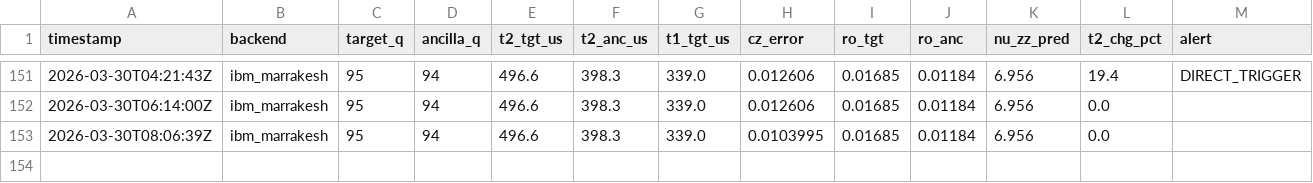
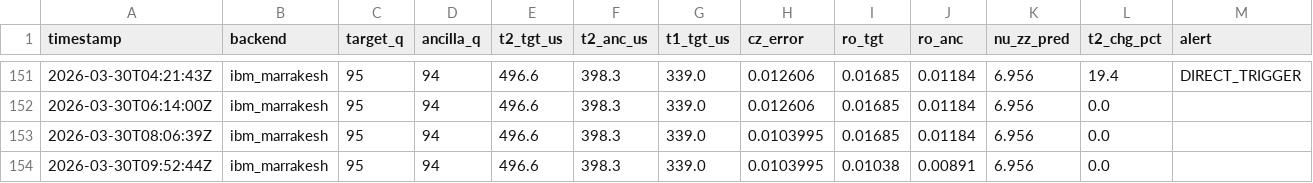
Before and after one commit to okudat9/Quantum-6502, a CSV file: data/t2_history.csv, drawn as a sheet; only a part is shown, gaps mark what is left out; the diff names each change by its address in the sheet, - before the commit and + after, or states it on an @@ line.

Commit message:
📡 calib 2026-03-30T09:52

```diff
--- a/data/t2_history.csv
+++ b/data/t2_history.csv
+row 154: 2026-03-30T09:52:44Z | ibm_marrakesh | 95 | 94 | 496.6 | 398.3 | 339.0 | 0.0103995 | 0.01038 | 0.00891 | 6.956 | 0.0
```
